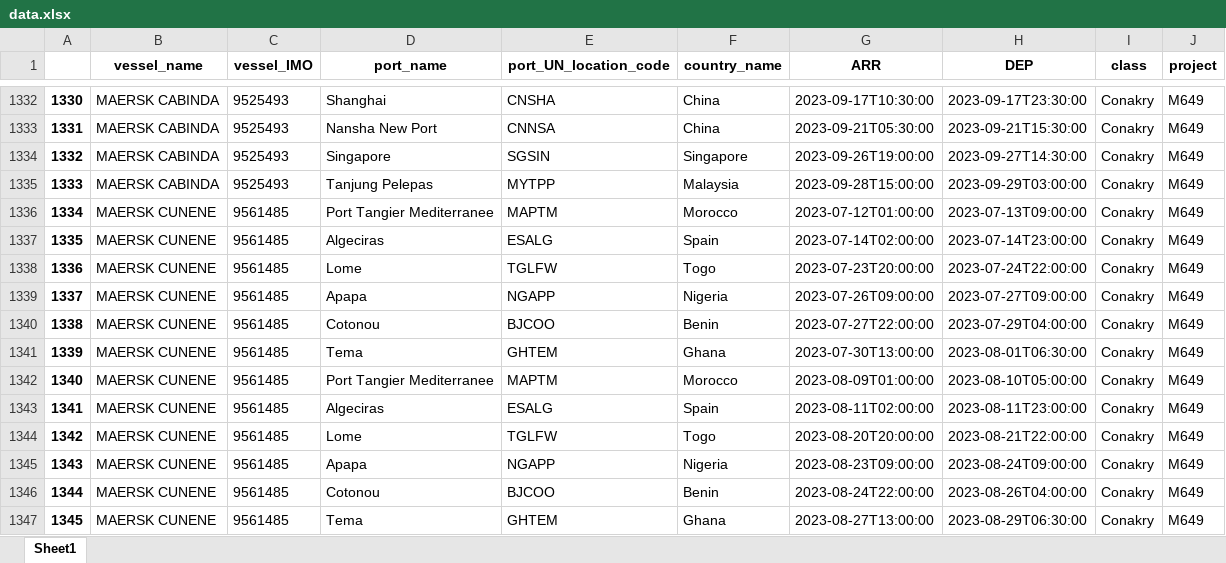
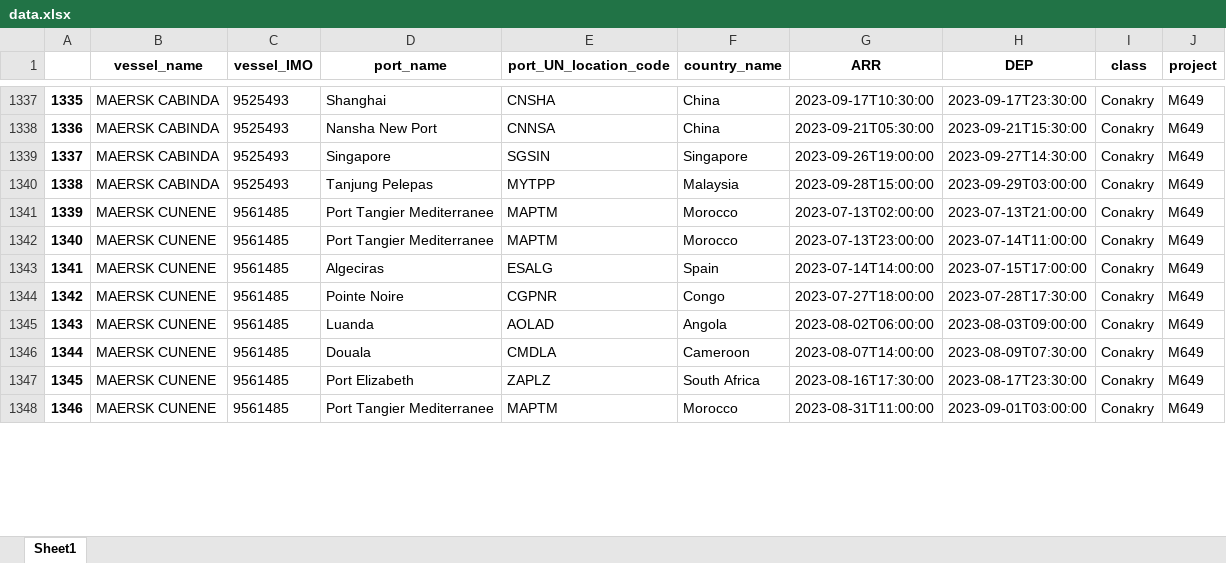
Before and after one commit to Oeyaas/VesselTimeline, an Excel workbook: data.xlsx, sheet Sheet1, drawn as a sheet; only a part is shown, gaps mark what is left out; values as stored, in another font and other column widths than the file's, no borders; removed rows and columns are numbered as before the commit, all else as after; the diff covers the shown part only; the diff names each change by its address in the sheet, - before the commit and + after, or states it on an @@ line.

Commit message:
Update data

```diff
--- a/data.xlsx (sheet Sheet1)
+++ b/data.xlsx (sheet Sheet1)
@@ column A renumbered from row 9 down @@
-G1341 (ARR): 2023-07-12T01:00:00
+G1341 (ARR): 2023-07-13T02:00:00
-H1341 (DEP): 2023-07-13T09:00:00
+H1341 (DEP): 2023-07-13T21:00:00
-row 1337: 1335 | MAERSK CUNENE | 9561485 | Algeciras | ESALG | Spain | 2023-07-14T02:00:00 | 2023-07-14T23:00:00 | Conakry | M649
-row 1338: 1336 | MAERSK CUNENE | 9561485 | Lome | TGLFW | Togo | 2023-07-23T20:00:00 | 2023-07-24T22:00:00 | Conakry | M649
-row 1339: 1337 | MAERSK CUNENE | 9561485 | Apapa | NGAPP | Nigeria | 2023-07-26T09:00:00 | 2023-07-27T09:00:00 | Conakry | M649
-row 1340: 1338 | MAERSK CUNENE | 9561485 | Cotonou | BJCOO | Benin | 2023-07-27T22:00:00 | 2023-07-29T04:00:00 | Conakry | M649
-row 1341: 1339 | MAERSK CUNENE | 9561485 | Tema | GHTEM | Ghana | 2023-07-30T13:00:00 | 2023-08-01T06:30:00 | Conakry | M649
-G1342 (ARR): 2023-08-09T01:00:00
+G1342 (ARR): 2023-07-13T23:00:00
-H1342 (DEP): 2023-08-10T05:00:00
+H1342 (DEP): 2023-07-14T11:00:00
-G1343 (ARR): 2023-08-11T02:00:00
+G1343 (ARR): 2023-07-14T14:00:00
-H1343 (DEP): 2023-08-11T23:00:00
+H1343 (DEP): 2023-07-15T17:00:00
-D1344 (port_name): Lome
+D1344 (port_name): Pointe Noire
-E1344 (port_UN_location_code): TGLFW
+E1344 (port_UN_location_code): CGPNR
-F1344 (country_name): Togo
+F1344 (country_name): Congo
-G1344 (ARR): 2023-08-20T20:00:00
+G1344 (ARR): 2023-07-27T18:00:00
-H1344 (DEP): 2023-08-21T22:00:00
+H1344 (DEP): 2023-07-28T17:30:00
-D1345 (port_name): Apapa
+D1345 (port_name): Luanda
-E1345 (port_UN_location_code): NGAPP
+E1345 (port_UN_location_code): AOLAD
-F1345 (country_name): Nigeria
+F1345 (country_name): Angola
-G1345 (ARR): 2023-08-23T09:00:00
+G1345 (ARR): 2023-08-02T06:00:00
-H1345 (DEP): 2023-08-24T09:00:00
+H1345 (DEP): 2023-08-03T09:00:00
-D1346 (port_name): Cotonou
+D1346 (port_name): Douala
-E1346 (port_UN_location_code): BJCOO
+E1346 (port_UN_location_code): CMDLA
-F1346 (country_name): Benin
+F1346 (country_name): Cameroon
-G1346 (ARR): 2023-08-24T22:00:00
+G1346 (ARR): 2023-08-07T14:00:00
-H1346 (DEP): 2023-08-26T04:00:00
+H1346 (DEP): 2023-08-09T07:30:00
+row 1347: 1345 | MAERSK CUNENE | 9561485 | Port Elizabeth | ZAPLZ | South Africa | 2023-08-16T17:30:00 | 2023-08-17T23:30:00 | Conakry | M649
-D1348 (port_name): Tema
+D1348 (port_name): Port Tangier Mediterranee
-E1348 (port_UN_location_code): GHTEM
+E1348 (port_UN_location_code): MAPTM
-F1348 (country_name): Ghana
+F1348 (country_name): Morocco
-G1348 (ARR): 2023-08-27T13:00:00
+G1348 (ARR): 2023-08-31T11:00:00
-H1348 (DEP): 2023-08-29T06:30:00
+H1348 (DEP): 2023-09-01T03:00:00
```
Also changed, not shown: 66 added rows, 57 removed rows and 565 edited cells elsewhere in this sheet, 1 other file.
